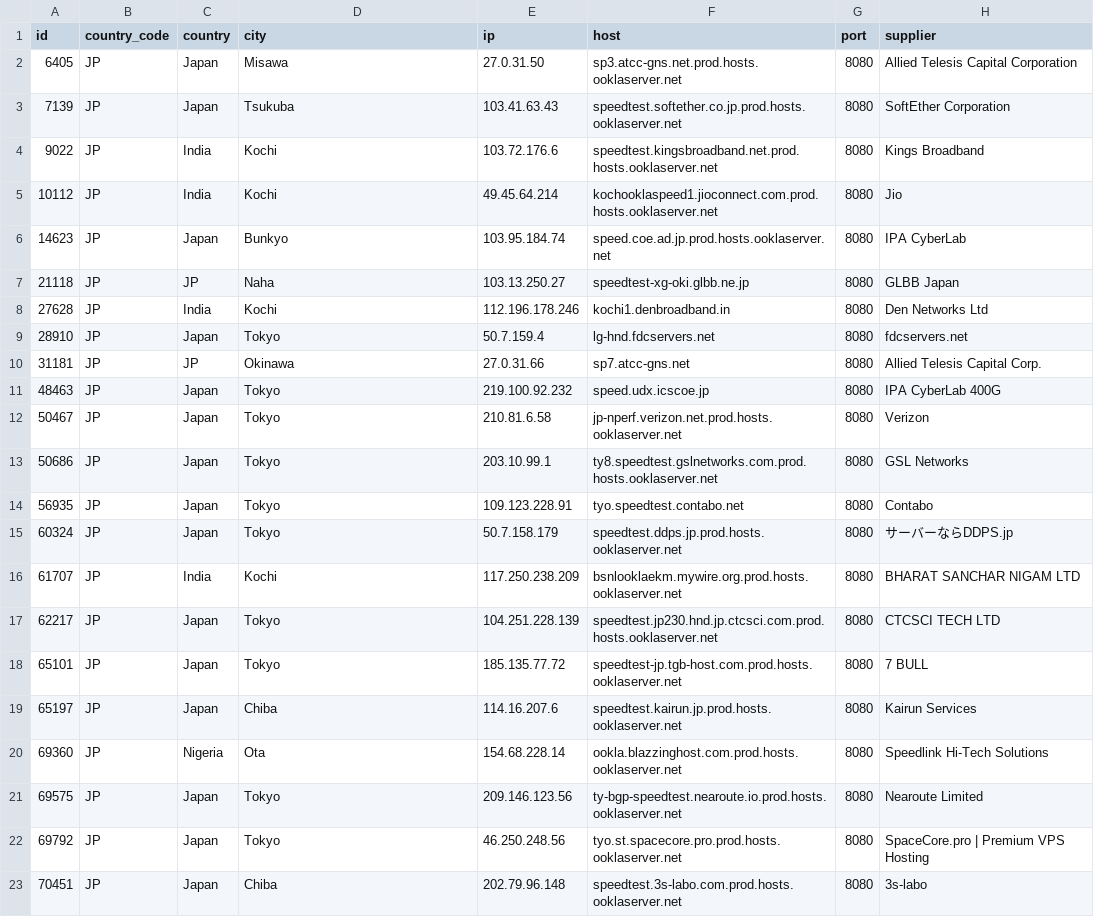
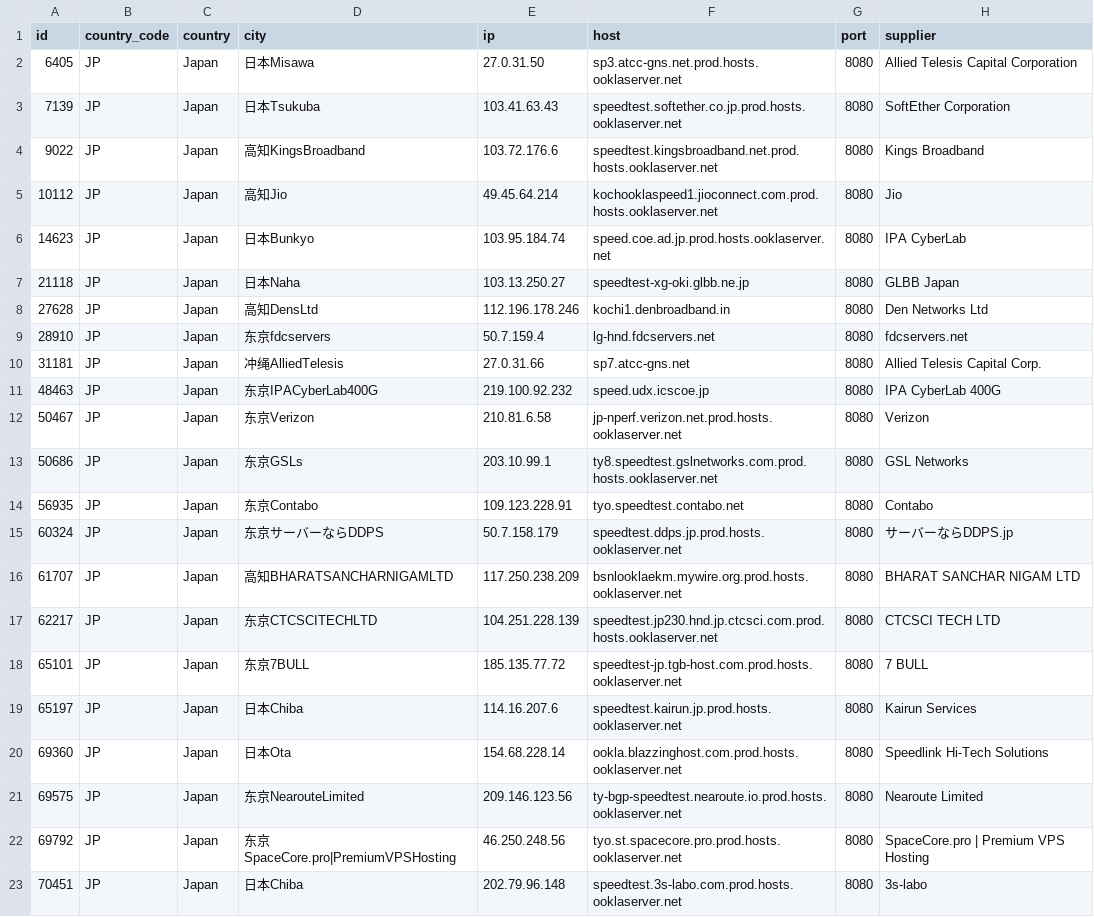
Before and after one commit to spiritLHLS/speedtest.net-CN-ID, a CSV file: JP.csv, drawn as a sheet.

```diff
--- a/JP.csv
+++ b/JP.csv
@@ -1,23 +1,23 @@
 id,country_code,country,city,ip,host,port,supplier
-6405,JP,Japan,Misawa,27.0.31.50,sp3.atcc-gns.net.prod.hosts.ooklaserver.net,8080,Allied Telesis Capital Corporation
-7139,JP,Japan,Tsukuba,103.41.63.43,speedtest.softether.co.jp.prod.hosts.ooklaserver.net,8080,SoftEther Corporation
-9022,JP,India,Kochi,103.72.176.6,speedtest.kingsbroadband.net.prod.hosts.ooklaserver.net,8080,Kings Broadband
-10112,JP,India,Kochi,49.45.64.214,kochooklaspeed1.jioconnect.com.prod.hosts.ooklaserver.net,8080,Jio
-14623,JP,Japan,Bunkyo,103.95.184.74,speed.coe.ad.jp.prod.hosts.ooklaserver.net,8080,IPA CyberLab
-21118,JP,JP,Naha,103.13.250.27,speedtest-xg-oki.glbb.ne.jp,8080,GLBB Japan
-27628,JP,India,Kochi,112.196.178.246,kochi1.denbroadband.in,8080,Den Networks Ltd
-28910,JP,Japan,Tokyo,50.7.159.4,lg-hnd.fdcservers.net,8080,fdcservers.net
-31181,JP,JP,Okinawa,27.0.31.66,sp7.atcc-gns.net,8080,Allied Telesis Capital Corp.
-48463,JP,Japan,Tokyo,219.100.92.232,speed.udx.icscoe.jp,8080,IPA CyberLab 400G
-50467,JP,Japan,Tokyo,210.81.6.58,jp-nperf.verizon.net.prod.hosts.ooklaserver.net,8080,Verizon
-50686,JP,Japan,Tokyo,203.10.99.1,ty8.speedtest.gslnetworks.com.prod.hosts.ooklaserver.net,8080,GSL Networks
-56935,JP,Japan,Tokyo,109.123.228.91,tyo.speedtest.contabo.net,8080,Contabo
-60324,JP,Japan,Tokyo,50.7.158.179,speedtest.ddps.jp.prod.hosts.ooklaserver.net,8080,サーバーならDDPS.jp
-61707,JP,India,Kochi,117.250.238.209,bsnlooklaekm.mywire.org.prod.hosts.ooklaserver.net,8080,BHARAT SANCHAR NIGAM LTD
-62217,JP,Japan,Tokyo,104.251.228.139,speedtest.jp230.hnd.jp.ctcsci.com.prod.hosts.ooklaserver.net,8080,CTCSCI TECH LTD
-65101,JP,Japan,Tokyo,185.135.77.72,speedtest-jp.tgb-host.com.prod.hosts.ooklaserver.net,8080,7 BULL
-65197,JP,Japan,Chiba,114.16.207.6,speedtest.kairun.jp.prod.hosts.ooklaserver.net,8080,Kairun Services
-69360,JP,Nigeria,Ota,154.68.228.14,ookla.blazzinghost.com.prod.hosts.ooklaserver.net,8080,Speedlink Hi-Tech Solutions
-69575,JP,Japan,Tokyo,209.146.123.56,ty-bgp-speedtest.nearoute.io.prod.hosts.ooklaserver.net,8080,Nearoute Limited
-69792,JP,Japan,Tokyo,46.250.248.56,tyo.st.spacecore.pro.prod.hosts.ooklaserver.net,8080,SpaceCore.pro | Premium VPS Hosting
-70451,JP,Japan,Chiba,202.79.96.148,speedtest.3s-labo.com.prod.hosts.ooklaserver.net,8080,3s-labo
+6405,JP,Japan,日本Misawa,27.0.31.50,sp3.atcc-gns.net.prod.hosts.ooklaserver.net,8080,Allied Telesis Capital Corporation
+7139,JP,Japan,日本Tsukuba,103.41.63.43,speedtest.softether.co.jp.prod.hosts.ooklaserver.net,8080,SoftEther Corporation
+9022,JP,Japan,高知KingsBroadband,103.72.176.6,speedtest.kingsbroadband.net.prod.hosts.ooklaserver.net,8080,Kings Broadband
+10112,JP,Japan,高知Jio,49.45.64.214,kochooklaspeed1.jioconnect.com.prod.hosts.ooklaserver.net,8080,Jio
+14623,JP,Japan,日本Bunkyo,103.95.184.74,speed.coe.ad.jp.prod.hosts.ooklaserver.net,8080,IPA CyberLab
+21118,JP,Japan,日本Naha,103.13.250.27,speedtest-xg-oki.glbb.ne.jp,8080,GLBB Japan
+27628,JP,Japan,高知DensLtd,112.196.178.246,kochi1.denbroadband.in,8080,Den Networks Ltd
+28910,JP,Japan,东京fdcservers,50.7.159.4,lg-hnd.fdcservers.net,8080,fdcservers.net
+31181,JP,Japan,冲绳AlliedTelesis,27.0.31.66,sp7.atcc-gns.net,8080,Allied Telesis Capital Corp.
+48463,JP,Japan,东京IPACyberLab400G,219.100.92.232,speed.udx.icscoe.jp,8080,IPA CyberLab 400G
+50467,JP,Japan,东京Verizon,210.81.6.58,jp-nperf.verizon.net.prod.hosts.ooklaserver.net,8080,Verizon
+50686,JP,Japan,东京GSLs,203.10.99.1,ty8.speedtest.gslnetworks.com.prod.hosts.ooklaserver.net,8080,GSL Networks
+56935,JP,Japan,东京Contabo,109.123.228.91,tyo.speedtest.contabo.net,8080,Contabo
+60324,JP,Japan,东京サーバーならDDPS,50.7.158.179,speedtest.ddps.jp.prod.hosts.ooklaserver.net,8080,サーバーならDDPS.jp
+61707,JP,Japan,高知BHARATSANCHARNIGAMLTD,117.250.238.209,bsnlooklaekm.mywire.org.prod.hosts.ooklaserver.net,8080,BHARAT SANCHAR NIGAM LTD
+62217,JP,Japan,东京CTCSCITECHLTD,104.251.228.139,speedtest.jp230.hnd.jp.ctcsci.com.prod.hosts.ooklaserver.net,8080,CTCSCI TECH LTD
+65101,JP,Japan,东京7BULL,185.135.77.72,speedtest-jp.tgb-host.com.prod.hosts.ooklaserver.net,8080,7 BULL
+65197,JP,Japan,日本Chiba,114.16.207.6,speedtest.kairun.jp.prod.hosts.ooklaserver.net,8080,Kairun Services
+69360,JP,Japan,日本Ota,154.68.228.14,ookla.blazzinghost.com.prod.hosts.ooklaserver.net,8080,Speedlink Hi-Tech Solutions
+69575,JP,Japan,东京NearouteLimited,209.146.123.56,ty-bgp-speedtest.nearoute.io.prod.hosts.ooklaserver.net,8080,Nearoute Limited
+69792,JP,Japan,东京SpaceCore.pro|PremiumVPSHosting,46.250.248.56,tyo.st.spacecore.pro.prod.hosts.ooklaserver.net,8080,SpaceCore.pro | Premium VPS Hosting
+70451,JP,Japan,日本Chiba,202.79.96.148,speedtest.3s-labo.com.prod.hosts.ooklaserver.net,8080,3s-labo
```
Also changed, not shown: HK.csv, ls_sg_hk_jp.csv, 3 other files.
